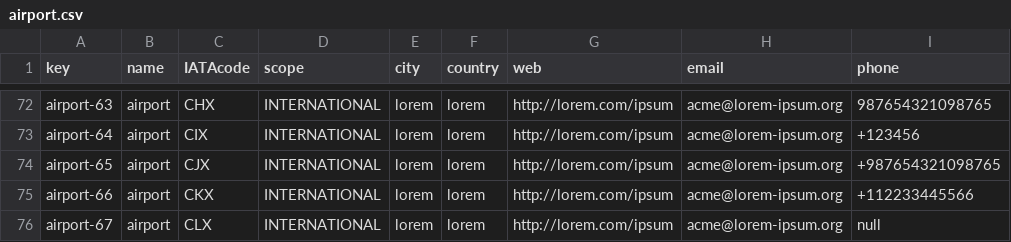
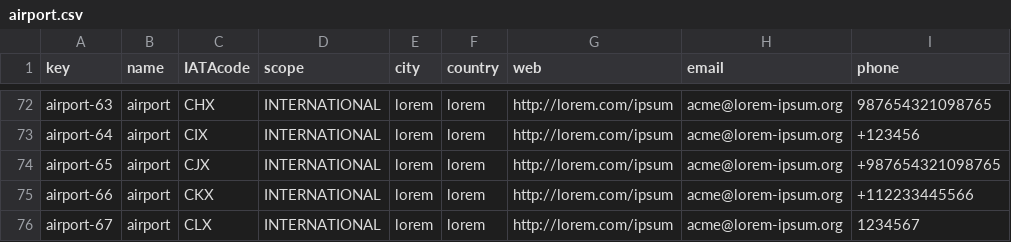
Before and after one commit to rubpergar/Acme-ANS-D02, a CSV file: src/main/resources/WEB-INF/data/sample/airport.csv, drawn as a sheet; only a part is shown, gaps mark what is left out.

```diff
--- a/src/main/resources/WEB-INF/data/sample/airport.csv
+++ b/src/main/resources/WEB-INF/data/sample/airport.csv
@@ -75,2 +75,2 @@ airport-65,airport,CJX,INTERNATIONAL,lorem,lorem,"http://lorem.com/ipsum","acme@
 airport-66,airport,CKX,INTERNATIONAL,lorem,lorem,"http://lorem.com/ipsum","acme@lorem-ipsum.org",+112233445566
-airport-67,airport,CLX,INTERNATIONAL,lorem,lorem,"http://lorem.com/ipsum","acme@lorem-ipsum.org",null
+airport-67,airport,CLX,INTERNATIONAL,lorem,lorem,"http://lorem.com/ipsum","acme@lorem-ipsum.org",1234567
```
Also changed, not shown: src/main/resources/WEB-INF/data/sample/airline.csv, 8 other files.
